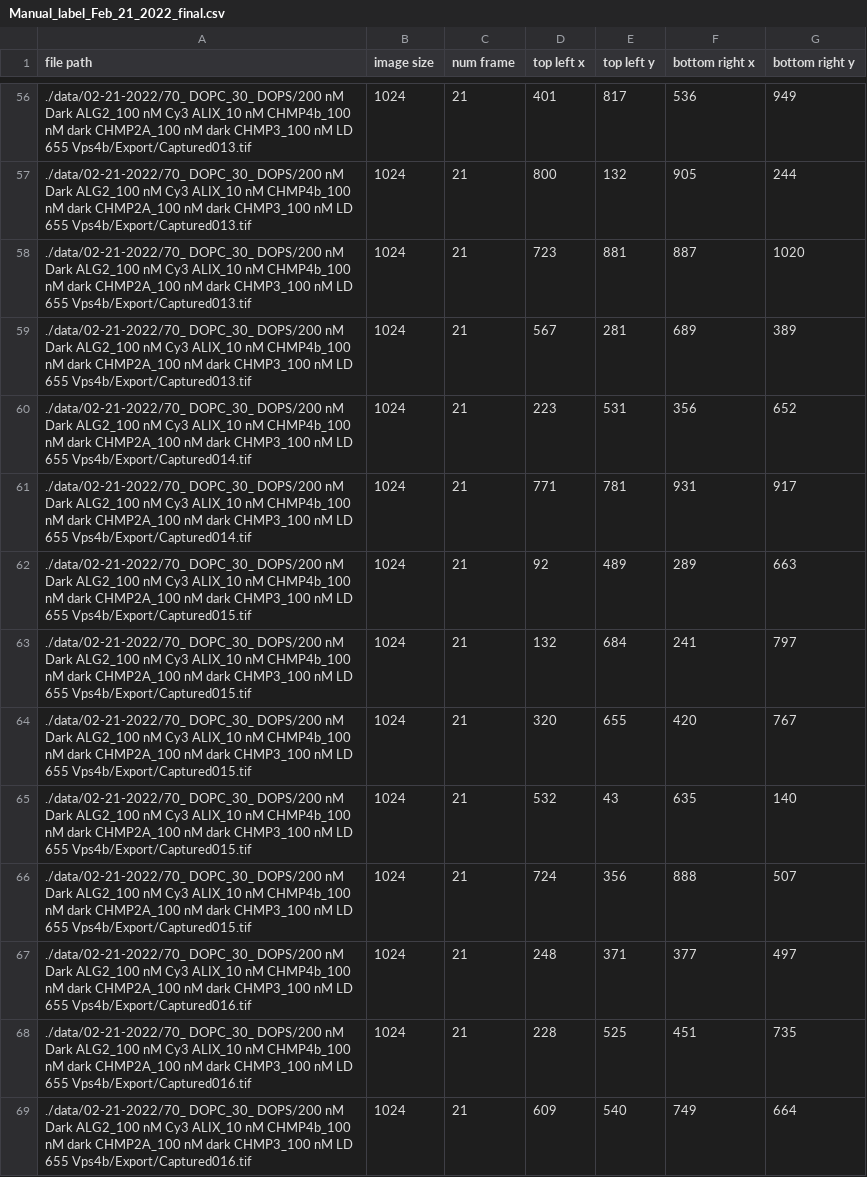
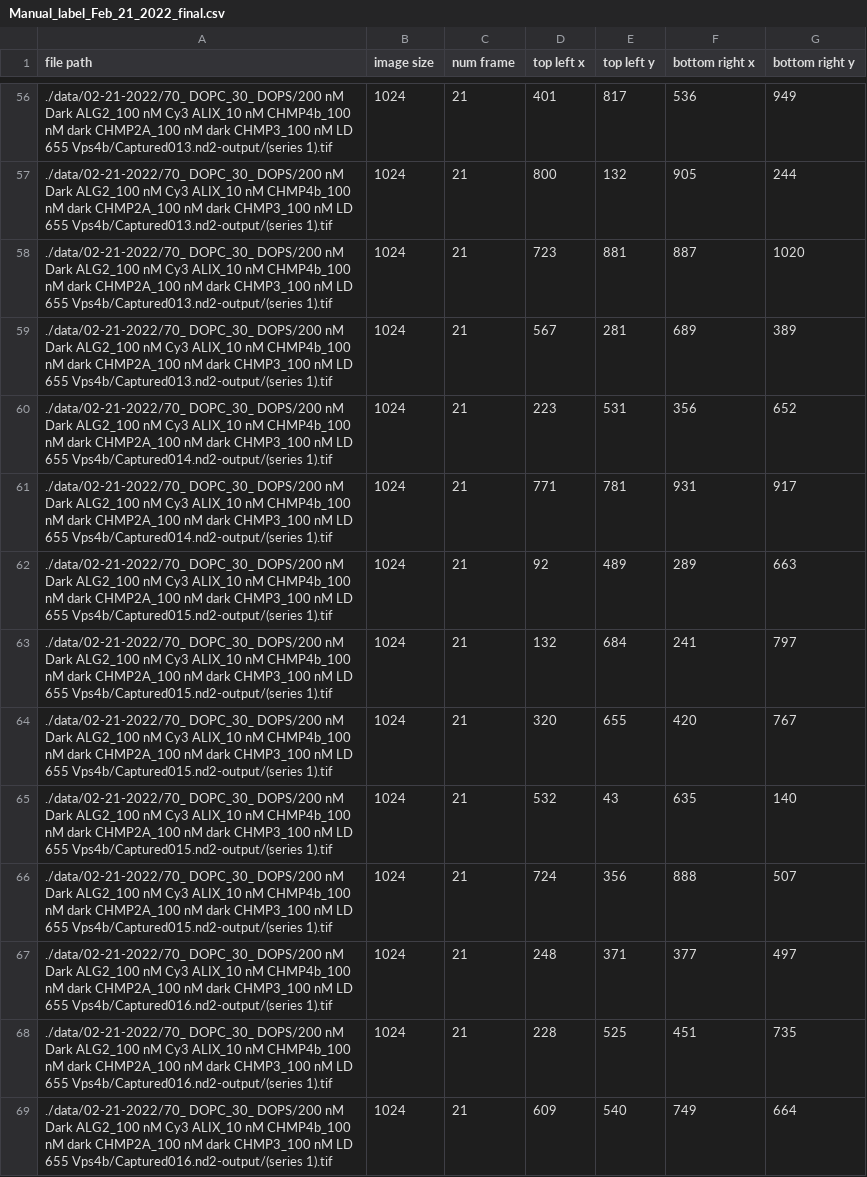
Before and after one commit to Yuwan3154/puncta-detection, a CSV file: Manual_label_Feb_21_2022_final.csv, drawn as a sheet; only a part is shown, gaps mark what is left out; the diff covers the shown part only.

```diff
--- a/Manual_label_Feb_21_2022_final.csv
+++ b/Manual_label_Feb_21_2022_final.csv
@@ -56,14 +56,14 @@ file path,image size,num frame,top left x,top left y,bottom right x,bottom right
-./data/02-21-2022/70_ DOPC_30_ DOPS/200 nM Dark ALG2_100 nM Cy3 ALIX_10 nM CHMP4b_100 nM dark CHMP2A_100 nM dark CHMP3_100 nM LD 655 Vps4b/Export/Captured013.tif,1024,21,401,817,536,949
-./data/02-21-2022/70_ DOPC_30_ DOPS/200 nM Dark ALG2_100 nM Cy3 ALIX_10 nM CHMP4b_100 nM dark CHMP2A_100 nM dark CHMP3_100 nM LD 655 Vps4b/Export/Captured013.tif,1024,21,800,132,905,244
-./data/02-21-2022/70_ DOPC_30_ DOPS/200 nM Dark ALG2_100 nM Cy3 ALIX_10 nM CHMP4b_100 nM dark CHMP2A_100 nM dark CHMP3_100 nM LD 655 Vps4b/Export/Captured013.tif,1024,21,723,881,887,1020
-./data/02-21-2022/70_ DOPC_30_ DOPS/200 nM Dark ALG2_100 nM Cy3 ALIX_10 nM CHMP4b_100 nM dark CHMP2A_100 nM dark CHMP3_100 nM LD 655 Vps4b/Export/Captured013.tif,1024,21,567,281,689,389
-./data/02-21-2022/70_ DOPC_30_ DOPS/200 nM Dark ALG2_100 nM Cy3 ALIX_10 nM CHMP4b_100 nM dark CHMP2A_100 nM dark CHMP3_100 nM LD 655 Vps4b/Export/Captured014.tif,1024,21,223,531,356,652
-./data/02-21-2022/70_ DOPC_30_ DOPS/200 nM Dark ALG2_100 nM Cy3 ALIX_10 nM CHMP4b_100 nM dark CHMP2A_100 nM dark CHMP3_100 nM LD 655 Vps4b/Export/Captured014.tif,1024,21,771,781,931,917
-./data/02-21-2022/70_ DOPC_30_ DOPS/200 nM Dark ALG2_100 nM Cy3 ALIX_10 nM CHMP4b_100 nM dark CHMP2A_100 nM dark CHMP3_100 nM LD 655 Vps4b/Export/Captured015.tif,1024,21,92,489,289,663
-./data/02-21-2022/70_ DOPC_30_ DOPS/200 nM Dark ALG2_100 nM Cy3 ALIX_10 nM CHMP4b_100 nM dark CHMP2A_100 nM dark CHMP3_100 nM LD 655 Vps4b/Export/Captured015.tif,1024,21,132,684,241,797
-./data/02-21-2022/70_ DOPC_30_ DOPS/200 nM Dark ALG2_100 nM Cy3 ALIX_10 nM CHMP4b_100 nM dark CHMP2A_100 nM dark CHMP3_100 nM LD 655 Vps4b/Export/Captured015.tif,1024,21,320,655,420,767
-./data/02-21-2022/70_ DOPC_30_ DOPS/200 nM Dark ALG2_100 nM Cy3 ALIX_10 nM CHMP4b_100 nM dark CHMP2A_100 nM dark CHMP3_100 nM LD 655 Vps4b/Export/Captured015.tif,1024,21,532,43,635,140
-./data/02-21-2022/70_ DOPC_30_ DOPS/200 nM Dark ALG2_100 nM Cy3 ALIX_10 nM CHMP4b_100 nM dark CHMP2A_100 nM dark CHMP3_100 nM LD 655 Vps4b/Export/Captured015.tif,1024,21,724,356,888,507
-./data/02-21-2022/70_ DOPC_30_ DOPS/200 nM Dark ALG2_100 nM Cy3 ALIX_10 nM CHMP4b_100 nM dark CHMP2A_100 nM dark CHMP3_100 nM LD 655 Vps4b/Export/Captured016.tif,1024,21,248,371,377,497
-./data/02-21-2022/70_ DOPC_30_ DOPS/200 nM Dark ALG2_100 nM Cy3 ALIX_10 nM CHMP4b_100 nM dark CHMP2A_100 nM dark CHMP3_100 nM LD 655 Vps4b/Export/Captured016.tif,1024,21,228,525,451,735
-./data/02-21-2022/70_ DOPC_30_ DOPS/200 nM Dark ALG2_100 nM Cy3 ALIX_10 nM CHMP4b_100 nM dark CHMP2A_100 nM dark CHMP3_100 nM LD 655 Vps4b/Export/Captured016.tif,1024,21,609,540,749,664
+./data/02-21-2022/70_ DOPC_30_ DOPS/200 nM Dark ALG2_100 nM Cy3 ALIX_10 nM CHMP4b_100 nM dark CHMP2A_100 nM dark CHMP3_100 nM LD 655 Vps4b/Captured013.nd2-output/(series 1).tif,1024,21,401,817,536,949
+./data/02-21-2022/70_ DOPC_30_ DOPS/200 nM Dark ALG2_100 nM Cy3 ALIX_10 nM CHMP4b_100 nM dark CHMP2A_100 nM dark CHMP3_100 nM LD 655 Vps4b/Captured013.nd2-output/(series 1).tif,1024,21,800,132,905,244
+./data/02-21-2022/70_ DOPC_30_ DOPS/200 nM Dark ALG2_100 nM Cy3 ALIX_10 nM CHMP4b_100 nM dark CHMP2A_100 nM dark CHMP3_100 nM LD 655 Vps4b/Captured013.nd2-output/(series 1).tif,1024,21,723,881,887,1020
+./data/02-21-2022/70_ DOPC_30_ DOPS/200 nM Dark ALG2_100 nM Cy3 ALIX_10 nM CHMP4b_100 nM dark CHMP2A_100 nM dark CHMP3_100 nM LD 655 Vps4b/Captured013.nd2-output/(series 1).tif,1024,21,567,281,689,389
+./data/02-21-2022/70_ DOPC_30_ DOPS/200 nM Dark ALG2_100 nM Cy3 ALIX_10 nM CHMP4b_100 nM dark CHMP2A_100 nM dark CHMP3_100 nM LD 655 Vps4b/Captured014.nd2-output/(series 1).tif,1024,21,223,531,356,652
+./data/02-21-2022/70_ DOPC_30_ DOPS/200 nM Dark ALG2_100 nM Cy3 ALIX_10 nM CHMP4b_100 nM dark CHMP2A_100 nM dark CHMP3_100 nM LD 655 Vps4b/Captured014.nd2-output/(series 1).tif,1024,21,771,781,931,917
+./data/02-21-2022/70_ DOPC_30_ DOPS/200 nM Dark ALG2_100 nM Cy3 ALIX_10 nM CHMP4b_100 nM dark CHMP2A_100 nM dark CHMP3_100 nM LD 655 Vps4b/Captured015.nd2-output/(series 1).tif,1024,21,92,489,289,663
+./data/02-21-2022/70_ DOPC_30_ DOPS/200 nM Dark ALG2_100 nM Cy3 ALIX_10 nM CHMP4b_100 nM dark CHMP2A_100 nM dark CHMP3_100 nM LD 655 Vps4b/Captured015.nd2-output/(series 1).tif,1024,21,132,684,241,797
+./data/02-21-2022/70_ DOPC_30_ DOPS/200 nM Dark ALG2_100 nM Cy3 ALIX_10 nM CHMP4b_100 nM dark CHMP2A_100 nM dark CHMP3_100 nM LD 655 Vps4b/Captured015.nd2-output/(series 1).tif,1024,21,320,655,420,767
+./data/02-21-2022/70_ DOPC_30_ DOPS/200 nM Dark ALG2_100 nM Cy3 ALIX_10 nM CHMP4b_100 nM dark CHMP2A_100 nM dark CHMP3_100 nM LD 655 Vps4b/Captured015.nd2-output/(series 1).tif,1024,21,532,43,635,140
+./data/02-21-2022/70_ DOPC_30_ DOPS/200 nM Dark ALG2_100 nM Cy3 ALIX_10 nM CHMP4b_100 nM dark CHMP2A_100 nM dark CHMP3_100 nM LD 655 Vps4b/Captured015.nd2-output/(series 1).tif,1024,21,724,356,888,507
+./data/02-21-2022/70_ DOPC_30_ DOPS/200 nM Dark ALG2_100 nM Cy3 ALIX_10 nM CHMP4b_100 nM dark CHMP2A_100 nM dark CHMP3_100 nM LD 655 Vps4b/Captured016.nd2-output/(series 1).tif,1024,21,248,371,377,497
+./data/02-21-2022/70_ DOPC_30_ DOPS/200 nM Dark ALG2_100 nM Cy3 ALIX_10 nM CHMP4b_100 nM dark CHMP2A_100 nM dark CHMP3_100 nM LD 655 Vps4b/Captured016.nd2-output/(series 1).tif,1024,21,228,525,451,735
+./data/02-21-2022/70_ DOPC_30_ DOPS/200 nM Dark ALG2_100 nM Cy3 ALIX_10 nM CHMP4b_100 nM dark CHMP2A_100 nM dark CHMP3_100 nM LD 655 Vps4b/Captured016.nd2-output/(series 1).tif,1024,21,609,540,749,664
```
Also changed, not shown: 76 edited cells elsewhere in this file, Repeat_Manual_label_Feb_21_2022 - manual_label_example.csv, 5 other files.
